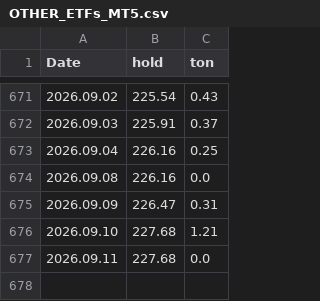
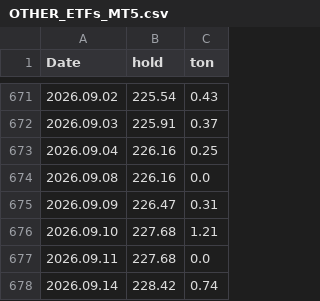
Before and after one commit to TradingCungBen/SPDR-Order-Flow, a CSV file: OTHER_ETFs_MT5.csv, drawn as a sheet; only a part is shown, gaps mark what is left out; the diff names each change by its address in the sheet, - before the commit and + after, or states it on an @@ line.

```diff
--- a/OTHER_ETFs_MT5.csv
+++ b/OTHER_ETFs_MT5.csv
+row 678: 2026.09.14 | 228.42 | 0.74
```
Also changed, not shown: SPDR_Data_MT5.csv, 1 other file.
